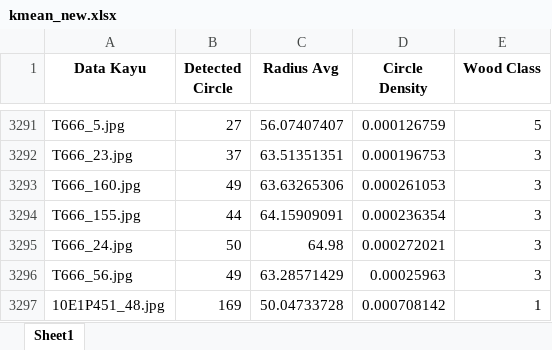
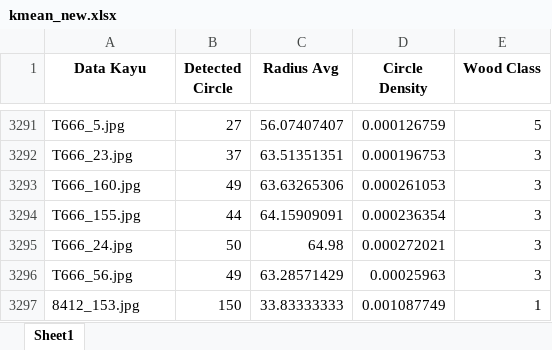
Before and after one commit to taufikfathurahman/AIKO, an Excel workbook: Patrick/result/clustering/kmean_new.xlsx, sheet Sheet1, drawn as a sheet; only a part is shown, gaps mark what is left out; values as stored, in another font and other column widths than the file's, no borders; removed rows and columns are numbered as before the commit, all else as after; the diff names each change by its address in the sheet, - before the commit and + after, or states it on an @@ line.

```diff
--- a/Patrick/result/clustering/kmean_new.xlsx (sheet Sheet1)
+++ b/Patrick/result/clustering/kmean_new.xlsx (sheet Sheet1)
-row 3297: 10E1P451_48.jpg | 169 | 50.04733728 | 0.000708142 | 1
+row 3297: 8412_153.jpg | 150 | 33.83333333 | 0.001087749 | 1
```
Also changed, not shown: Patrick/result/filtered_kmean/delete_this_sps.xlsx, Patrick/result/filtered_kmean/filtered_ht0.xlsx, 17 other files.
